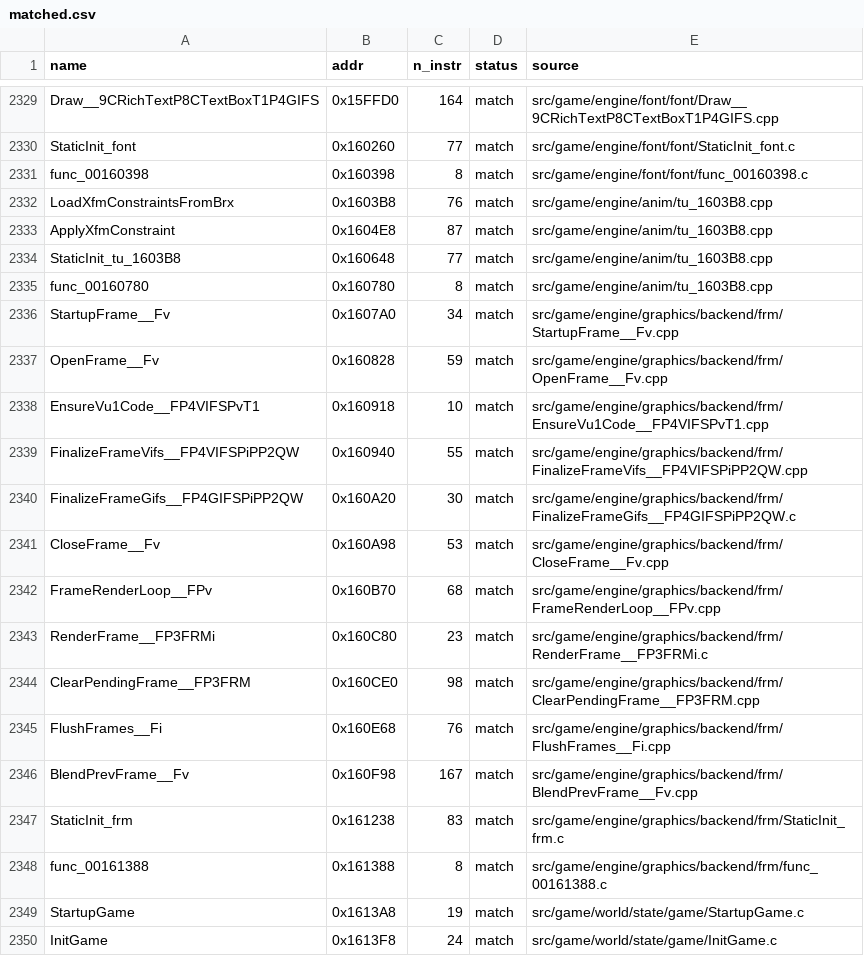
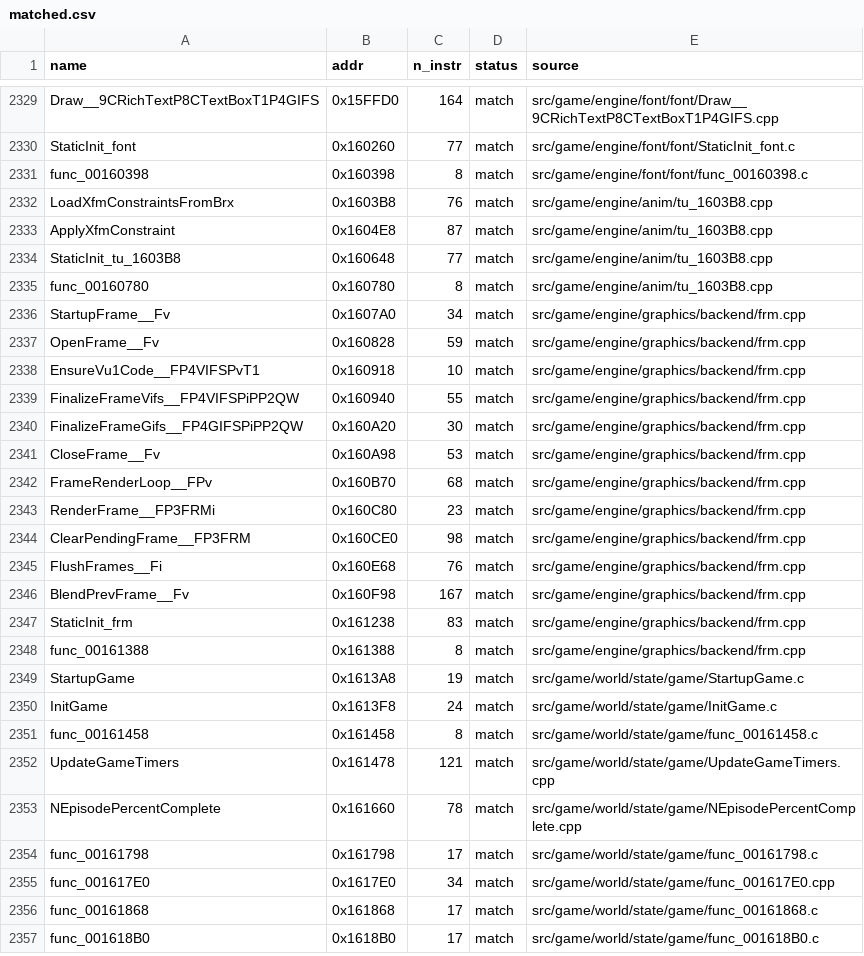
Before and after one commit to brc7/sly2-decomp, a CSV file: config/matched.csv, drawn as a sheet; only a part is shown, gaps mark what is left out; the shorter side is filled out with more unchanged rows.

```diff
--- a/config/matched.csv
+++ b/config/matched.csv
@@ -2335,15 +2335,15 @@ StaticInit_tu_1603B8,0x160648,77,match,src/game/engine/anim/tu_1603B8.cpp
 func_00160780,0x160780,8,match,src/game/engine/anim/tu_1603B8.cpp
-StartupFrame__Fv,0x1607A0,34,match,src/game/engine/graphics/backend/frm/StartupFrame__Fv.cpp
-OpenFrame__Fv,0x160828,59,match,src/game/engine/graphics/backend/frm/OpenFrame__Fv.cpp
-EnsureVu1Code__FP4VIFSPvT1,0x160918,10,match,src/game/engine/graphics/backend/frm/EnsureVu1Code__FP4VIFSPvT1.cpp
-FinalizeFrameVifs__FP4VIFSPiPP2QW,0x160940,55,match,src/game/engine/graphics/backend/frm/FinalizeFrameVifs__FP4VIFSPiPP2QW.cpp
-FinalizeFrameGifs__FP4GIFSPiPP2QW,0x160A20,30,match,src/game/engine/graphics/backend/frm/FinalizeFrameGifs__FP4GIFSPiPP2QW.c
-CloseFrame__Fv,0x160A98,53,match,src/game/engine/graphics/backend/frm/CloseFrame__Fv.cpp
-FrameRenderLoop__FPv,0x160B70,68,match,src/game/engine/graphics/backend/frm/FrameRenderLoop__FPv.cpp
-RenderFrame__FP3FRMi,0x160C80,23,match,src/game/engine/graphics/backend/frm/RenderFrame__FP3FRMi.c
-ClearPendingFrame__FP3FRM,0x160CE0,98,match,src/game/engine/graphics/backend/frm/ClearPendingFrame__FP3FRM.cpp
-FlushFrames__Fi,0x160E68,76,match,src/game/engine/graphics/backend/frm/FlushFrames__Fi.cpp
-BlendPrevFrame__Fv,0x160F98,167,match,src/game/engine/graphics/backend/frm/BlendPrevFrame__Fv.cpp
-StaticInit_frm,0x161238,83,match,src/game/engine/graphics/backend/frm/StaticInit_frm.c
-func_00161388,0x161388,8,match,src/game/engine/graphics/backend/frm/func_00161388.c
+StartupFrame__Fv,0x1607A0,34,match,src/game/engine/graphics/backend/frm.cpp
+OpenFrame__Fv,0x160828,59,match,src/game/engine/graphics/backend/frm.cpp
+EnsureVu1Code__FP4VIFSPvT1,0x160918,10,match,src/game/engine/graphics/backend/frm.cpp
+FinalizeFrameVifs__FP4VIFSPiPP2QW,0x160940,55,match,src/game/engine/graphics/backend/frm.cpp
+FinalizeFrameGifs__FP4GIFSPiPP2QW,0x160A20,30,match,src/game/engine/graphics/backend/frm.cpp
+CloseFrame__Fv,0x160A98,53,match,src/game/engine/graphics/backend/frm.cpp
+FrameRenderLoop__FPv,0x160B70,68,match,src/game/engine/graphics/backend/frm.cpp
+RenderFrame__FP3FRMi,0x160C80,23,match,src/game/engine/graphics/backend/frm.cpp
+ClearPendingFrame__FP3FRM,0x160CE0,98,match,src/game/engine/graphics/backend/frm.cpp
+FlushFrames__Fi,0x160E68,76,match,src/game/engine/graphics/backend/frm.cpp
+BlendPrevFrame__Fv,0x160F98,167,match,src/game/engine/graphics/backend/frm.cpp
+StaticInit_frm,0x161238,83,match,src/game/engine/graphics/backend/frm.cpp
+func_00161388,0x161388,8,match,src/game/engine/graphics/backend/frm.cpp
 StartupGame,0x1613A8,19,match,src/game/world/state/game/StartupGame.c
```
Also changed, not shown: 17 other files.
